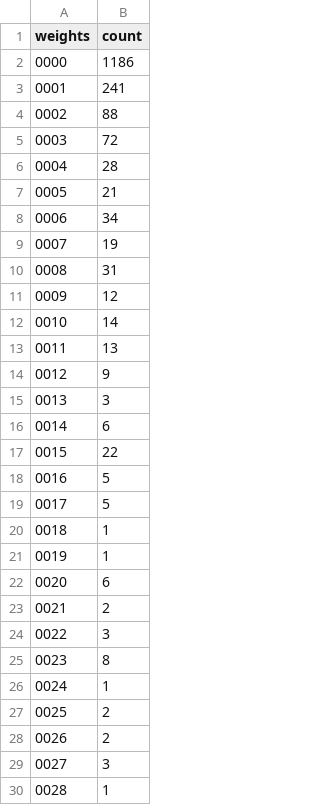
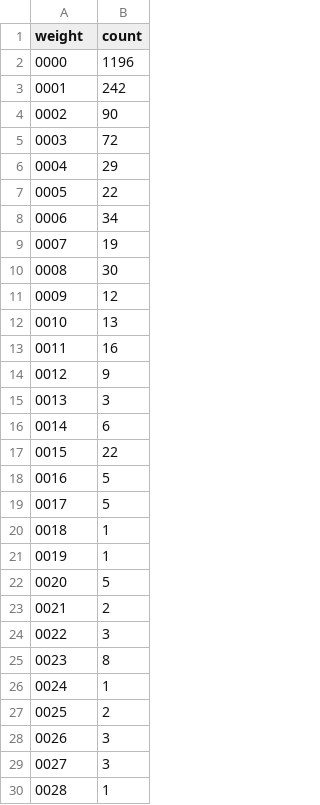
Before and after one commit to riinr/flake-crown, a CSV file: stats/dep-weights-count.csv, drawn as a sheet; only a part is shown.

```diff
--- a/stats/dep-weights-count.csv
+++ b/stats/dep-weights-count.csv
@@ -1,14 +1,14 @@
-weights,count
-0000,1186
-0001,241
-0002,88
+weight,count
+0000,1196
+0001,242
+0002,90
 0003,72
-0004,28
-0005,21
+0004,29
+0005,22
 0006,34
 0007,19
-0008,31
+0008,30
 0009,12
-0010,14
-0011,13
+0010,13
+0011,16
 0012,9
@@ -21,3 +21,3 @@ weights,count
 0019,1
-0020,6
+0020,5
 0021,2
@@ -27,3 +27,3 @@ weights,count
 0025,2
-0026,2
+0026,3
 0027,3
```
Also changed, not shown: stats/contributions-count.csv, stats/dep-weights.csv, 7 other files.
